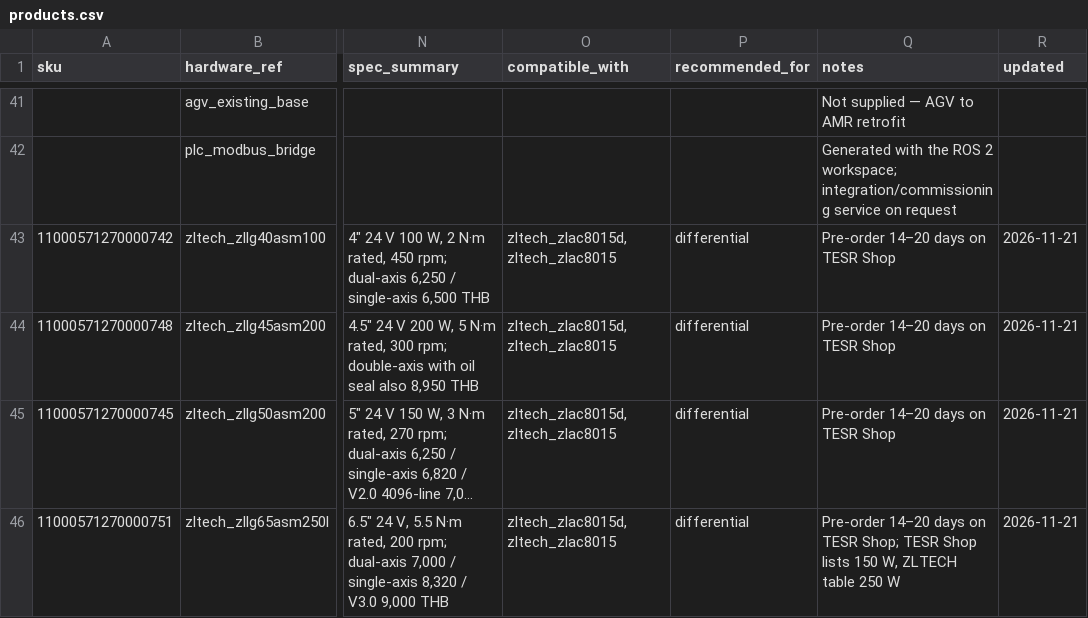
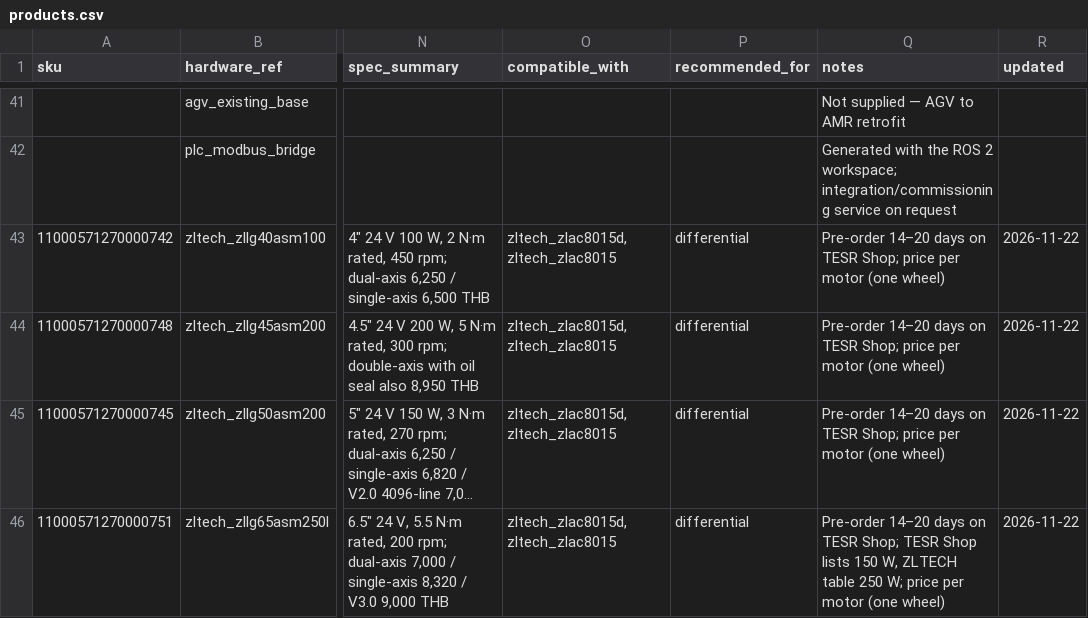
Before and after one commit to TESR-Channel/TESR-Robot-builder-, a CSV file: catalog/products.csv, drawn as a sheet; only a part is shown, gaps mark what is left out; long unchanged cells end in …; the diff covers the shown part only; the diff names each change by its address in the sheet, - before the commit and + after, or states it on an @@ line.

```diff
--- a/catalog/products.csv
+++ b/catalog/products.csv
-Q43:Q45 (notes): …on TESR Shop
+Q43:Q45 (notes): …on TESR Shop; price per motor (one wheel)
-R43:R46 (updated): 2026-11-21
+R43:R46 (updated): 2026-11-22
-Q46 (notes): …table 250 W
+Q46 (notes): …table 250 W; price per motor (one wheel)
```
Also changed, not shown: 1 added row and 6 edited cells elsewhere in this file, docs/data/products.csv, 5 other files.
